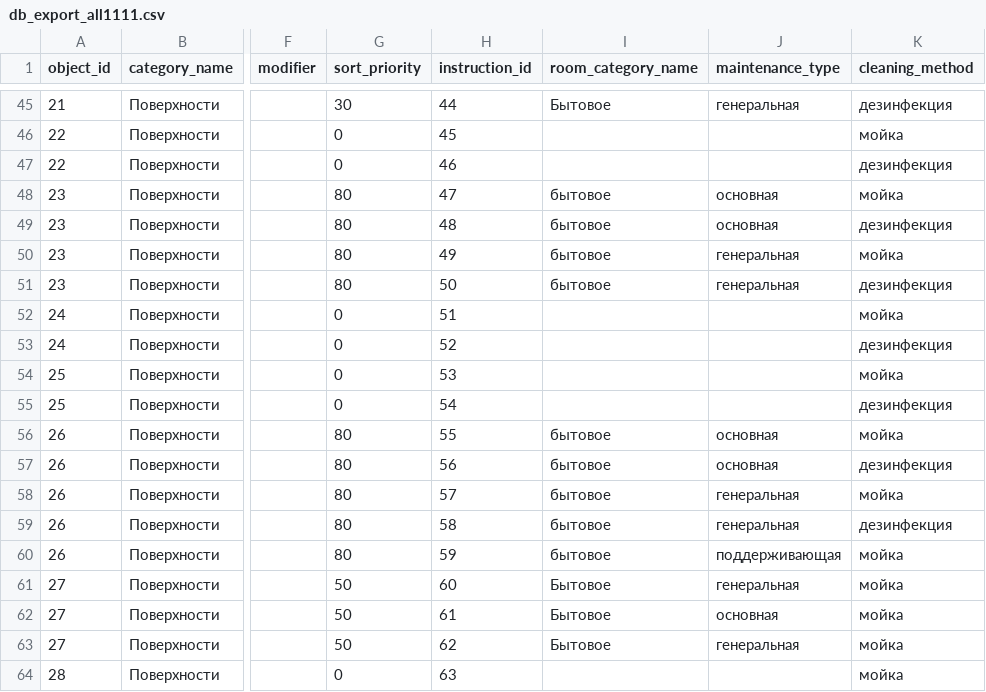
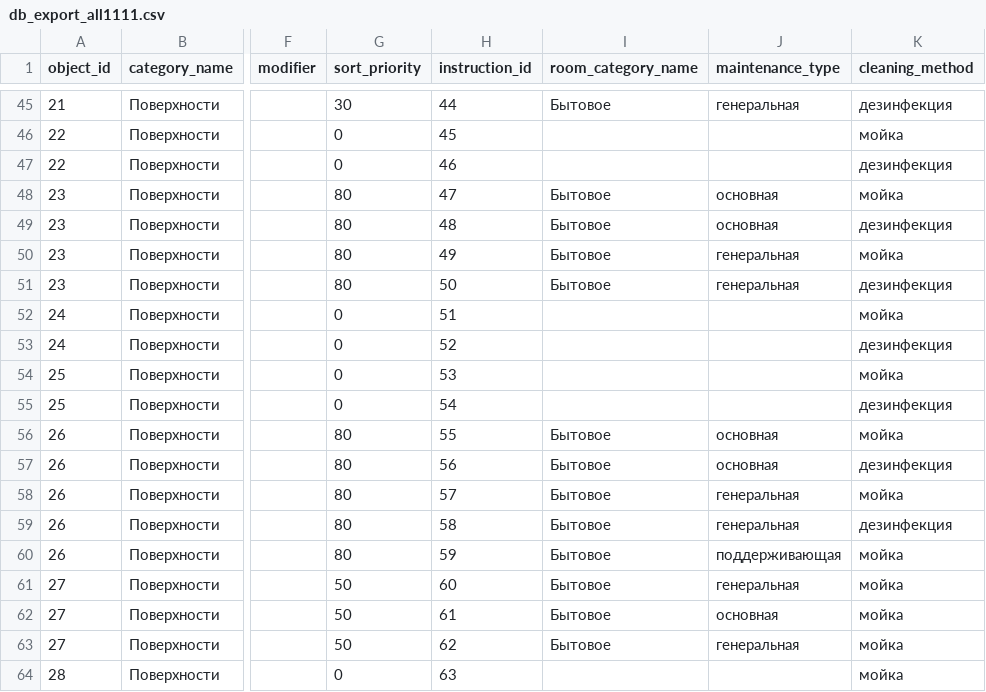
Before and after one commit to 24-python/AUTO-GEN-FINAL-VERSION, a CSV file: db_export_all1111.csv, drawn as a sheet; only a part is shown, gaps mark what is left out; the diff names each change by its address in the sheet, - before the commit and + after, or states it on an @@ line.

```diff
--- a/db_export_all1111.csv
+++ b/db_export_all1111.csv
-I48:I51 (room_category_name): бытовое
+I48:I51 (room_category_name): Бытовое
-I56:I60 (room_category_name): бытовое
+I56:I60 (room_category_name): Бытовое
```
Also changed, not shown: 14 other files.
